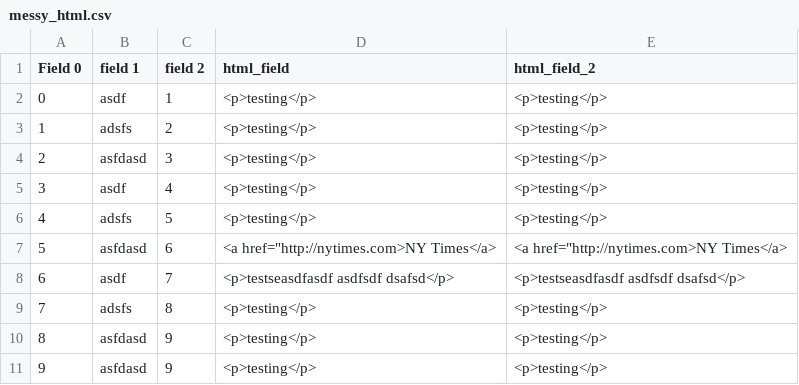
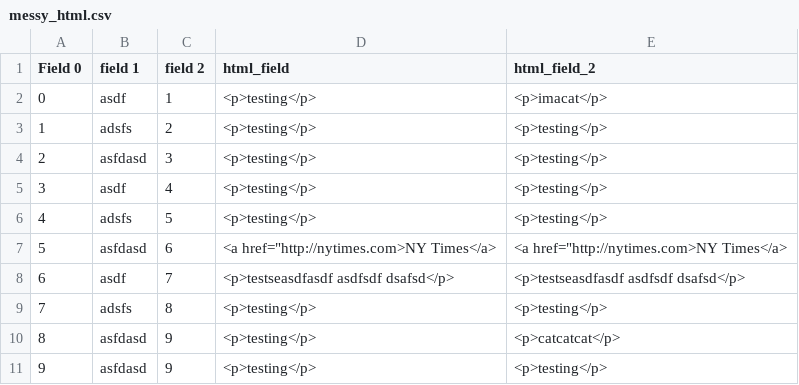
Before and after one commit to a-rosenberg/htmlParser, a CSV file: messy_html.csv, drawn as a sheet.

Commit message:
changed input data to make sure columns are different

```diff
--- a/messy_html.csv
+++ b/messy_html.csv
@@ -1,3 +1,3 @@
 Field 0,field 1,field 2,html_field,html_field_2
-0,asdf,1,<p>testing</p>,<p>testing</p>
+0,asdf,1,<p>testing</p>,<p>imacat</p>
 1,adsfs,2,<p>testing</p>,<p>testing</p>
@@ -9,3 +9,3 @@ Field 0,field 1,field 2,html_field,html_field_2
 7,adsfs,8,<p>testing</p>,<p>testing</p>
-8,asfdasd,9,<p>testing</p>,<p>testing</p>
+8,asfdasd,9,<p>testing</p>,<p>catcatcat</p>
 9,asfdasd,9,<p>testing</p>,<p>testing</p>
```
